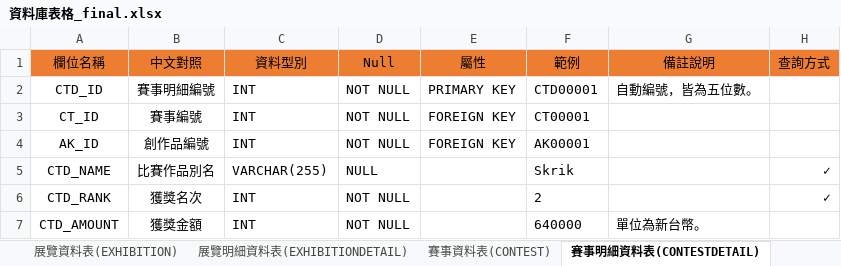
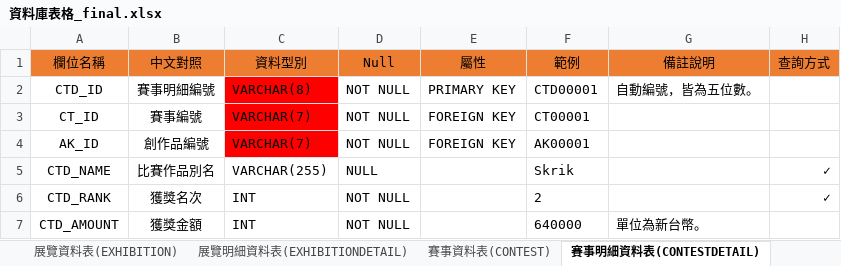
Before and after one commit to victorzz585148/Artists_treasure, an Excel workbook: 資料庫表格_final.xlsx, sheet 賽事明細資料表(CONTESTDETAIL), drawn as a sheet; values as stored, in another font and other column widths than the file's, no borders; the diff names each change by its address in the sheet, - before the commit and + after, or states it on an @@ line.

```diff
--- a/資料庫表格_final.xlsx (sheet 賽事明細資料表(CONTESTDETAIL))
+++ b/資料庫表格_final.xlsx (sheet 賽事明細資料表(CONTESTDETAIL))
-C2 (資料型別): INT
+C2 (資料型別): VARCHAR(8)
-C2:C4 fill: none
+C2:C4 fill: #FF0000
-C3:C4 (資料型別): INT
+C3:C4 (資料型別): VARCHAR(7)
```
Also changed, not shown: sheet 創作品資料表(ARTWORK), sheet 展覽明細資料表(EXHIBITIONDETAIL), sheet 收藏品資料表(COLLECTION), sheet 主題資料表(THEME), sheet 販售與轉賣明細資料表(TRADEDETAIL), sheet 存放位置資料表(PLACE), 3 more sheets, 4 other files.
